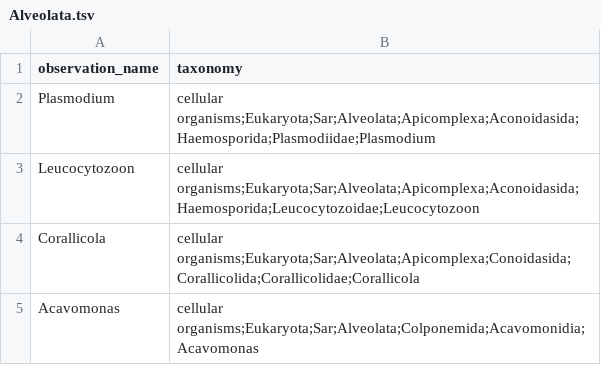
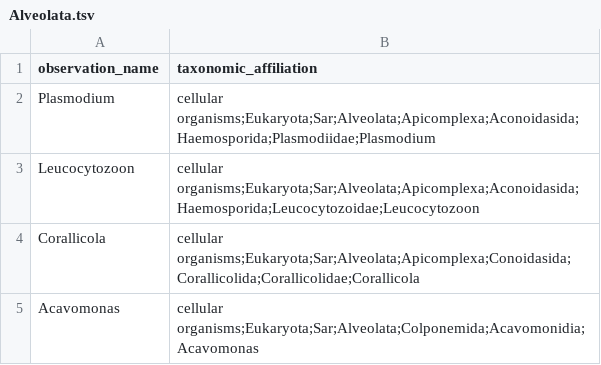
Before and after one commit to AuReMe/esmecata, a TSV file: article_data/Alveolata.tsv, drawn as a sheet.

```diff
--- a/article_data/Alveolata.tsv
+++ b/article_data/Alveolata.tsv
@@ -1,2 +1,2 @@
-observation_name	taxonomy
+observation_name	taxonomic_affiliation
 Plasmodium	cellular organisms;Eukaryota;Sar;Alveolata;Apicomplexa;Aconoidasida;Haemosporida;Plasmodiidae;Plasmodium
```
Also changed, not shown: article_data/Gammaproteobacteria.tsv, article_data/ogier_16s_frogs.tsv, 3 other files.
